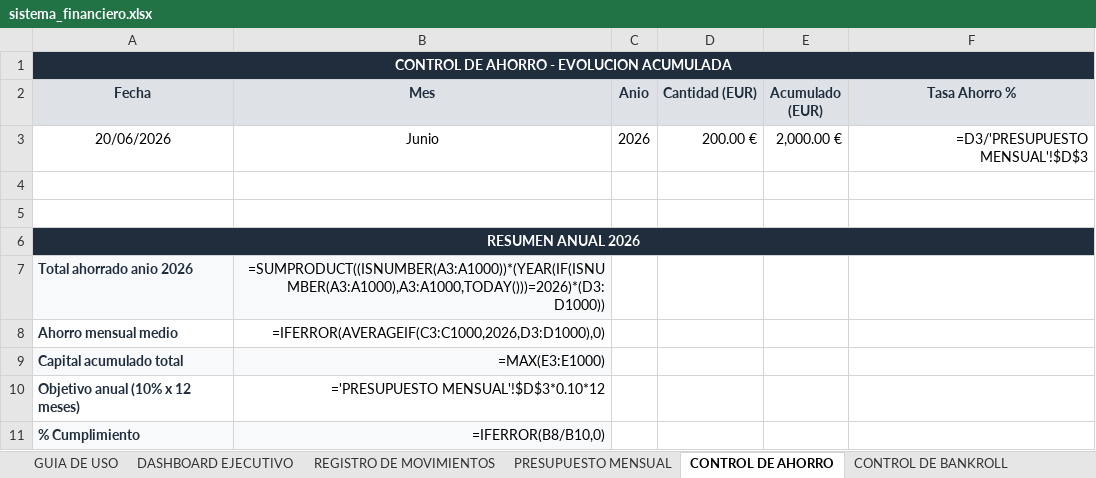
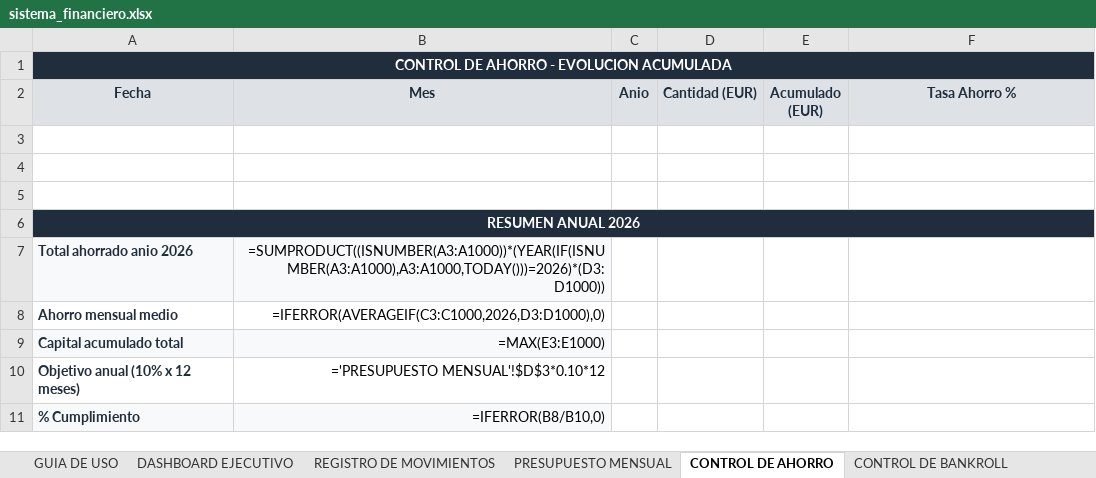
Before and after one commit to jraimundogonzalez-cmd/jonatan, an Excel workbook: sistema_financiero.xlsx, sheet CONTROL DE AHORRO, drawn as a sheet; values as stored, in another font and other column widths than the file's, no borders; formulas without a stored value are shown as written; charts and pictures not drawn; the diff names each change by its address in the sheet, - before the commit and + after, or states it on an @@ line.

```diff
--- a/sistema_financiero.xlsx (sheet CONTROL DE AHORRO)
+++ b/sistema_financiero.xlsx (sheet CONTROL DE AHORRO)
-row 3: 20/06/2026 | Junio | 2026 | 200.00 € | 2,000.00 € | =D3/'PRESUPUESTO MENSUAL'!$D$3
+row 3: (empty)
```
Also changed, not shown: sheet REGISTRO DE MOVIMIENTOS, sheet CONTROL DE PAYOUTS, sheet SCORE DEL TRADER, sheet RANKING MEJORES MESES, sheet DASHBOARD DE TRADING, sheet OBJETIVOS, 3 more sheets, 1 other file.
